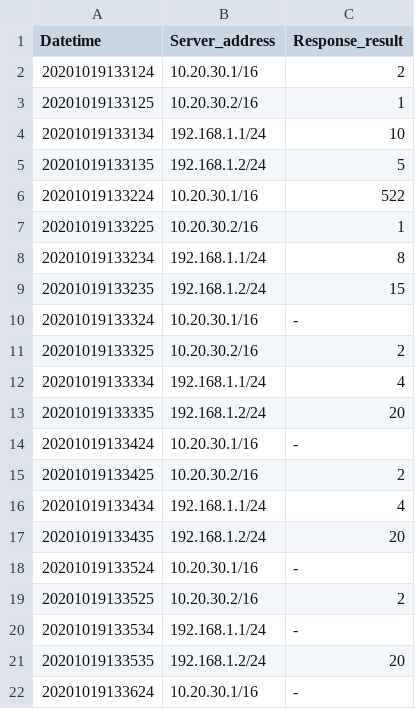
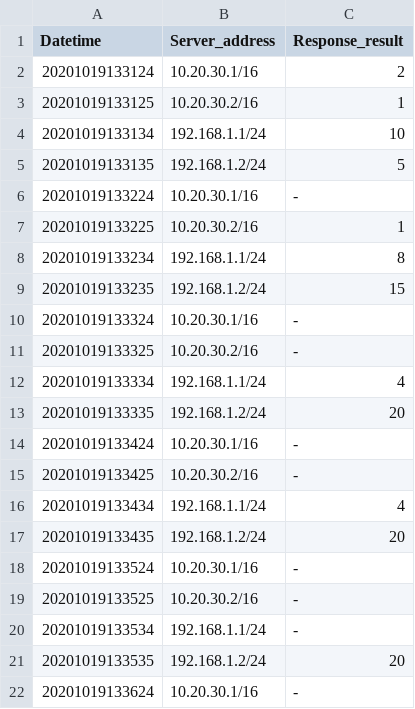
Before and after one commit to emm93892/codingtest_20210303, a CSV file: log.csv, drawn as a sheet; only a part is shown; the diff covers the shown part only.

```diff
--- a/log.csv
+++ b/log.csv
@@ -5,3 +5,3 @@ Datetime,Server_address,Response_result
 20201019133135,192.168.1.2/24,5
-20201019133224,10.20.30.1/16,522
+20201019133224,10.20.30.1/16,-
 20201019133225,10.20.30.2/16,1
@@ -10,3 +10,3 @@ Datetime,Server_address,Response_result
 20201019133324,10.20.30.1/16,-
-20201019133325,10.20.30.2/16,2
+20201019133325,10.20.30.2/16,-
 20201019133334,192.168.1.1/24,4
@@ -14,3 +14,3 @@ Datetime,Server_address,Response_result
 20201019133424,10.20.30.1/16,-
-20201019133425,10.20.30.2/16,2
+20201019133425,10.20.30.2/16,-
 20201019133434,192.168.1.1/24,4
@@ -18,3 +18,3 @@ Datetime,Server_address,Response_result
 20201019133524,10.20.30.1/16,-
-20201019133525,10.20.30.2/16,2
+20201019133525,10.20.30.2/16,-
 20201019133534,192.168.1.1/24,-
```
Also changed, not shown: 4 added rows and 8 edited cells elsewhere in this file, 9 other files.
